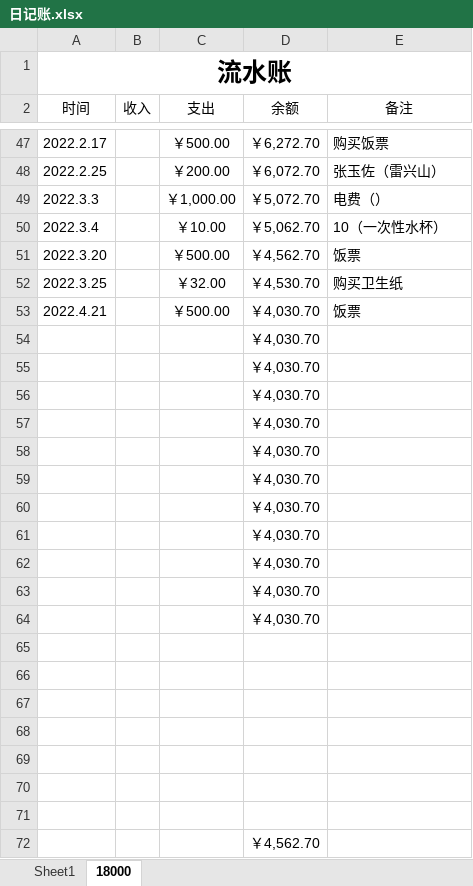
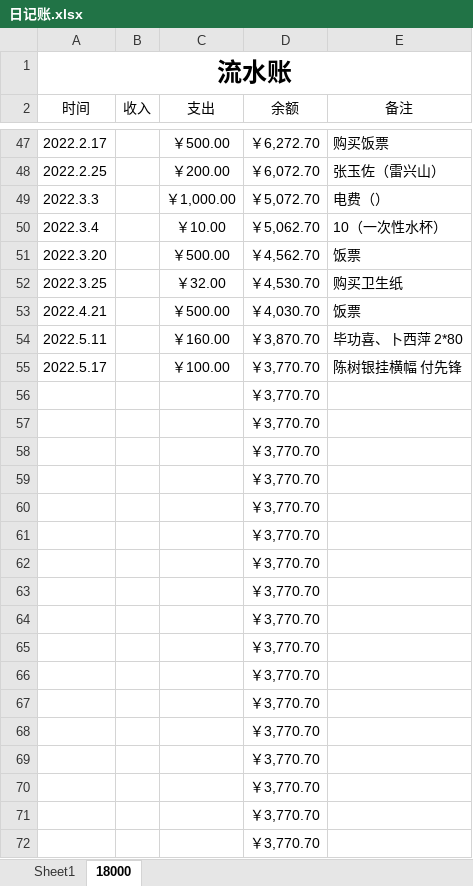
Before and after one commit to leitianjin/calc, an Excel workbook: 日记账.xlsx, sheet 18000, drawn as a sheet; only a part is shown, gaps mark what is left out; values as stored, in another font and other column widths than the file's, no borders; removed rows and columns are numbered as before the commit, all else as after; the diff names each change by its address in the sheet, - before the commit and + after, or states it on an @@ line.

```diff
--- a/日记账.xlsx (sheet 18000)
+++ b/日记账.xlsx (sheet 18000)
+row 54: 2022.5.11 |  | ￥160.00 | ￥3,870.70 | 毕功喜、卜西萍 2*80
+row 55: 2022.5.17 |  | ￥100.00 | ￥3,770.70 | 陈树银挂横幅 付先锋
-D56:D66 (余额): ￥4,030.70
+D56:D66 (余额): ￥3,770.70
-D67:D71 (余额): (empty)
+D67:D71 (余额): ￥3,770.70
-row 70: (empty)
-row 71: (empty)
-D72 (余额): ￥4,562.70
+D72 (余额): ￥3,770.70
```
Also changed, not shown: 1 other file.
